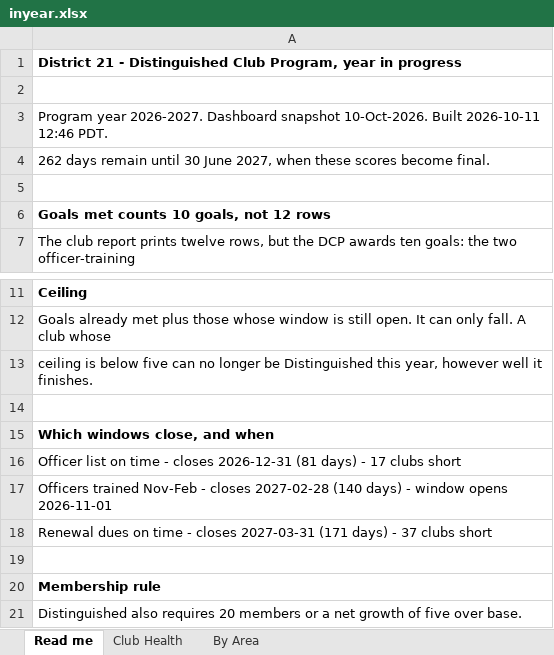
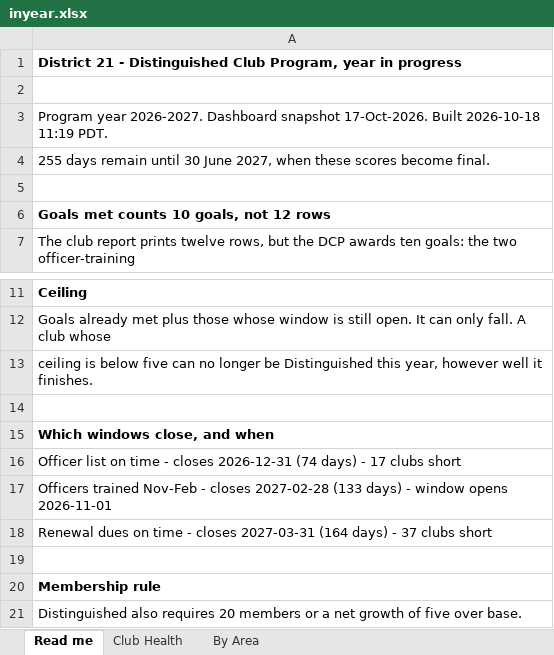
Before and after one commit to adrianwongstudio/d21-dcp, an Excel workbook: docs/inyear.xlsx, sheet Read me, drawn as a sheet; only a part is shown, gaps mark what is left out; values as stored, in another font and other column widths than the file's, no borders; the diff names each change by its address in the sheet, - before the commit and + after, or states it on an @@ line.

```diff
--- a/docs/inyear.xlsx (sheet Read me)
+++ b/docs/inyear.xlsx (sheet Read me)
-A3: …Dashboard snapshot 10-Oct-2026. Built 2026-10-11 12:46 PDT.
+A3: …Dashboard snapshot 17-Oct-2026. Built 2026-10-18 11:19 PDT.
-A4: 262 days remain…
+A4: 255 days remain…
-A16: …closes 2026-12-31 (81 days) -…
+A16: …closes 2026-12-31 (74 days) -…
-A17: …closes 2027-02-28 (140 days) -…
+A17: …closes 2027-02-28 (133 days) -…
-A18: …closes 2027-03-31 (171 days) -…
+A18: …closes 2027-03-31 (164 days) -…
```
Also changed, not shown: sheet Club Health, sheet By Area, 2 other files.
